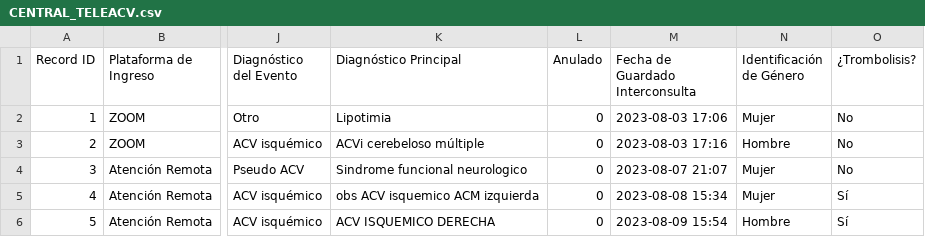
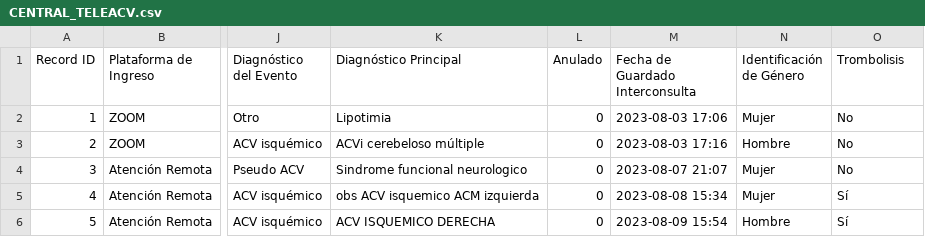
Before and after one commit to estebanmanriquez/Dashboard, a CSV file: CENTRAL_TELEACV.csv, drawn as a sheet; only a part is shown, gaps mark what is left out; the diff names each change by its address in the sheet, - before the commit and + after, or states it on an @@ line.

Commit message:
v24.0

```diff
--- a/CENTRAL_TELEACV.csv
+++ b/CENTRAL_TELEACV.csv
-O1: ¿Trombolisis?
+O1: Trombolisis
```
